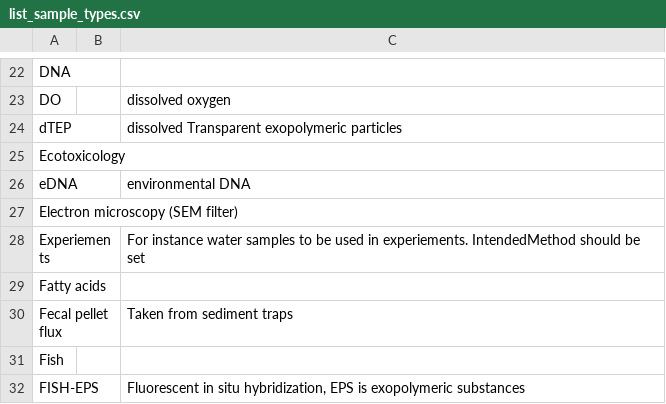
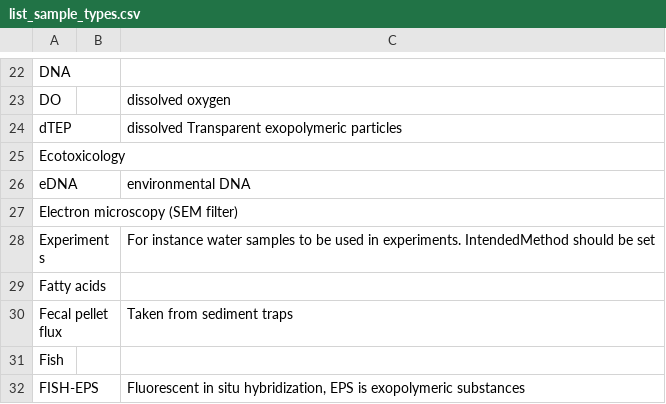
Before and after one commit to umeldt/darwinsheet, a CSV file: config/list_sample_types.csv, drawn as a sheet; only a part is shown, gaps mark what is left out.

Commit message:
Fixed spelling

```diff
--- a/config/list_sample_types.csv
+++ b/config/list_sample_types.csv
@@ -27,3 +27,3 @@ eDNA,,environmental DNA
 Electron microscopy (SEM filter),,
-Experiements,,For instance water samples to be used in experiements. IntendedMethod should be set
+Experiments,,For instance water samples to be used in experiments. IntendedMethod should be set
 Fatty acids,,
```
